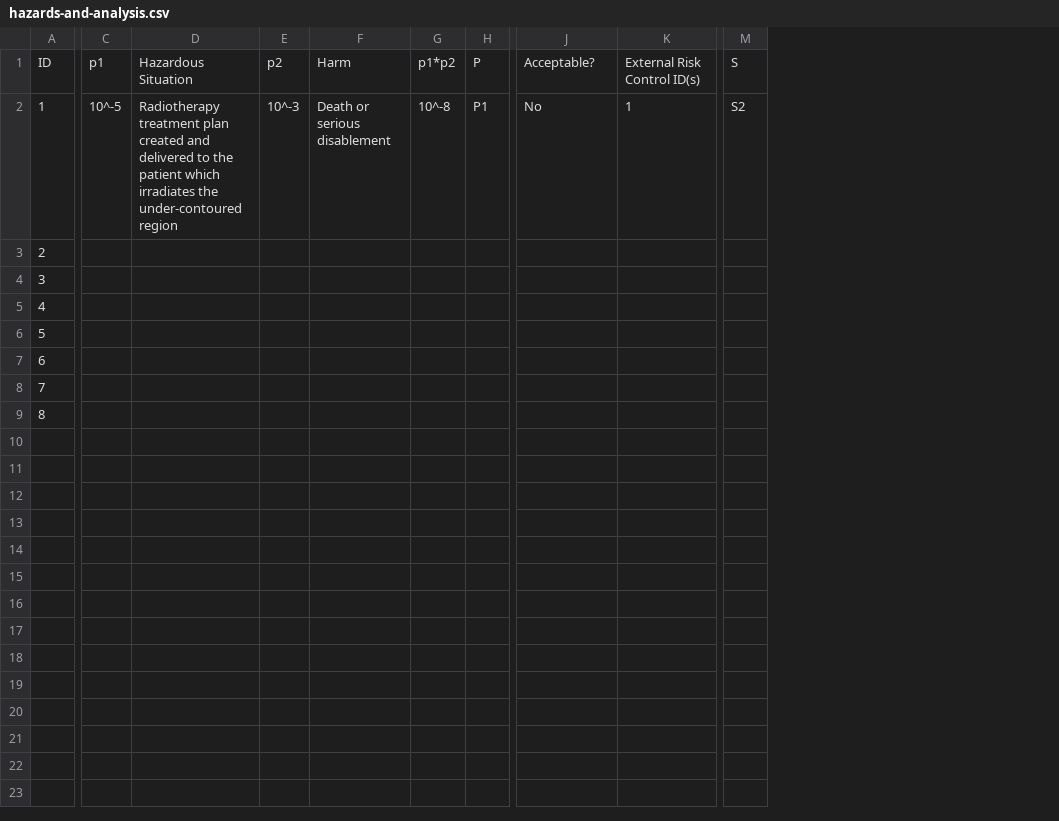
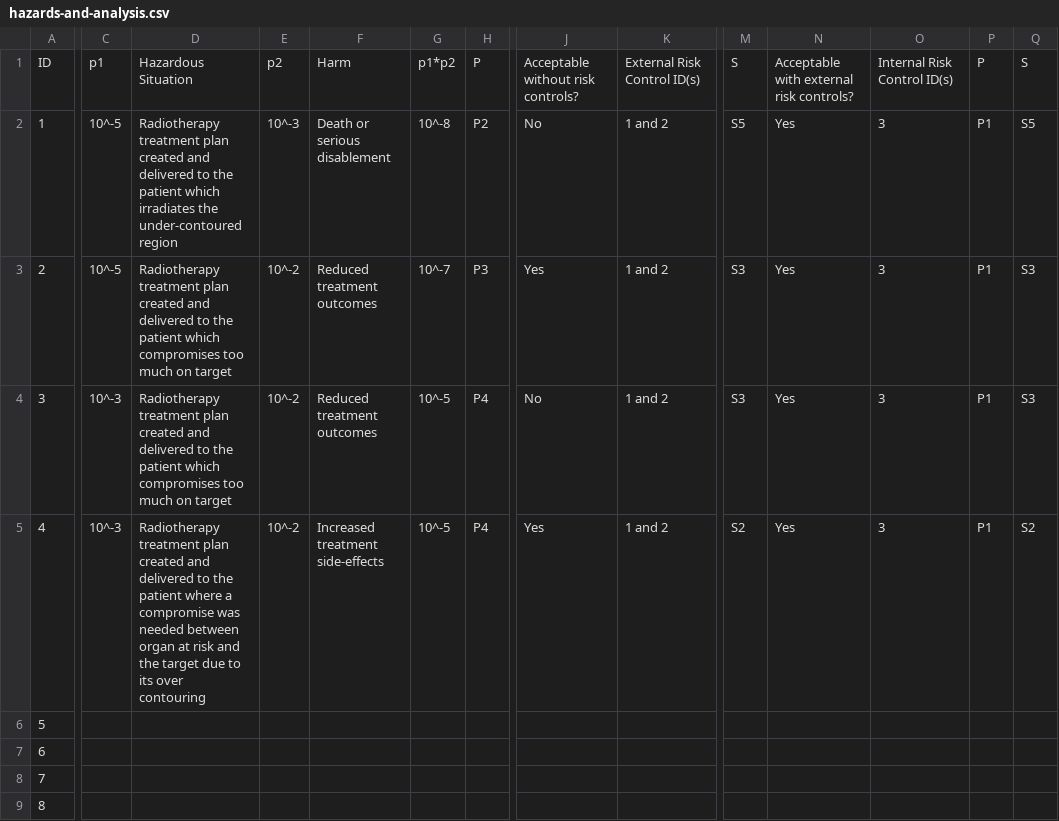
Before and after one commit to OpenSaMD/OpenSaMD, a CSV file: src/documents/drafts/risk-table-fmea/hazards-and-analysis.csv, drawn as a sheet; only a part is shown, gaps mark what is left out; the diff covers the shown part only; the diff names each change by its address in the sheet, - before the commit and + after, or states it on an @@ line.

Commit message:
further flesh out the fmea

```diff
--- a/src/documents/drafts/risk-table-fmea/hazards-and-analysis.csv
+++ b/src/documents/drafts/risk-table-fmea/hazards-and-analysis.csv
+column N, rows 1-5: Acceptable with external risk controls? | Yes | Yes | Yes | Yes
+column O, rows 1-5: Internal Risk Control ID(s) | 3 | 3 | 3 | 3
+column P, rows 1-5: P | P1 | P1 | P1 | P1
+column Q, rows 1-5: S | S5 | S3 | S3 | S2
-J1: Acceptable?
+J1: Acceptable without risk controls?
-H2: P1
+H2: P2
-K2: 1
+K2: 1 and 2
-M2: S2
+M2: S5
-C3: (empty)
+C3: 10^-5
-D3:D4: (empty)
+D3:D4: Radiotherapy treatment plan created and delivered to the patient which compromises too much on target
-E3:E5: (empty)
+E3:E5: 10^-2
-F3:F4: (empty)
+F3:F4: Reduced treatment outcomes
-G3: (empty)
+G3: 10^-7
-H3: (empty)
+H3: P3
-J3: (empty)
+J3: Yes
-K3:K5: (empty)
+K3:K5: 1 and 2
-M3:M4: (empty)
+M3:M4: S3
-C4:C5: (empty)
+C4:C5: 10^-3
-G4:G5: (empty)
+G4:G5: 10^-5
-H4:H5: (empty)
+H4:H5: P4
-J4: (empty)
+J4: No
-D5: (empty)
+D5: Radiotherapy treatment plan created and delivered to the patient where a compromise was needed between organ at risk and the target due to its over contouring
-F5: (empty)
+F5: Increased treatment side-effects
-J5: (empty)
+J5: Yes
-M5: (empty)
+M5: S2
```
Also changed, not shown: 9 edited cells elsewhere in this file, src/documents/drafts/risk-table-fmea/risk-control-measures.csv, 1 other file.
